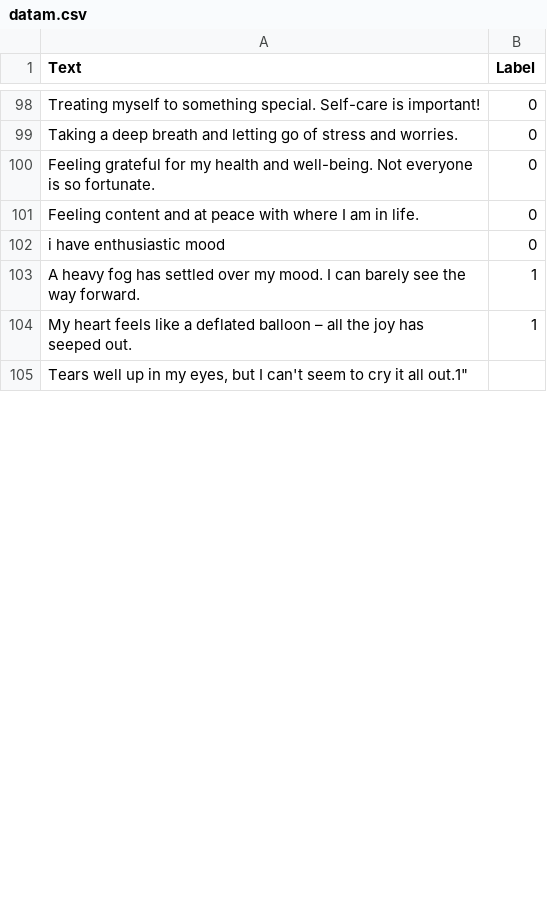
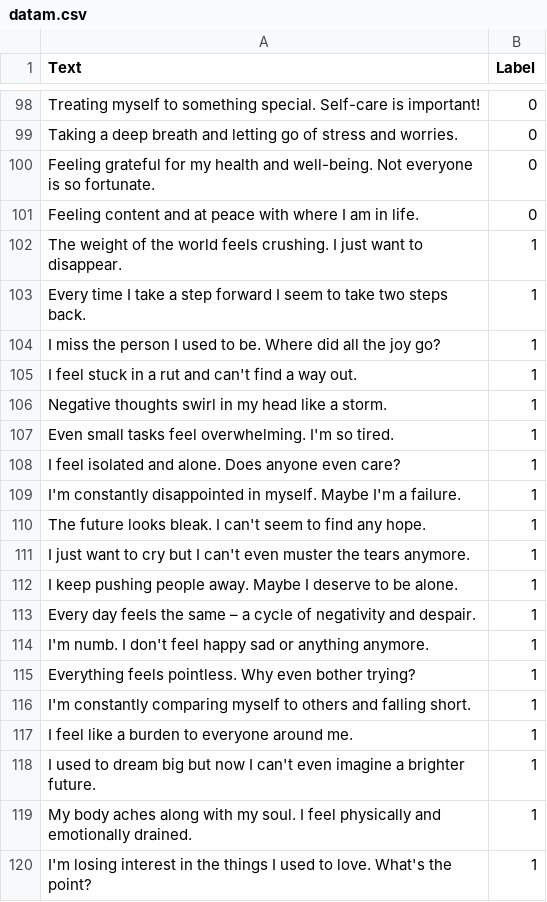
Before and after one commit to AnanymousCtrl/Code_Cadets, a CSV file: app2/datam.csv, drawn as a sheet; only a part is shown, gaps mark what is left out; the diff covers the shown part only.

```diff
--- a/app2/datam.csv
+++ b/app2/datam.csv
@@ -102,4 +102,19 @@
-"i have enthusiastic mood","0"
-"A heavy fog has settled over my mood. I can barely see the way forward.","1"
-"My heart feels like a deflated balloon – all the joy has seeped out.","1"
-"Tears well up in my eyes, but I can't seem to cry it all out."1"
+The weight of the world feels crushing. I just want to disappear.,1
+Every time I take a step forward  I seem to take two steps back.,1
+I miss the person I used to be. Where did all the joy go?,1
+I feel stuck in a rut and can't find a way out.,1
+Negative thoughts swirl in my head like a storm.,1
+Even small tasks feel overwhelming. I'm so tired.,1
+I feel isolated and alone. Does anyone even care?,1
+I'm constantly disappointed in myself. Maybe I'm a failure.,1
+The future looks bleak. I can't seem to find any hope.,1
+I just want to cry  but I can't even muster the tears anymore.,1
+I keep pushing people away. Maybe I deserve to be alone.,1
+Every day feels the same – a cycle of negativity and despair.,1
+I'm numb. I don't feel happy sad or anything anymore.,1
+Everything feels pointless. Why even bother trying?,1
+I'm constantly comparing myself to others and falling short.,1
+I feel like a burden to everyone around me.,1
+I used to dream big  but now I can't even imagine a brighter future.,1
+My body aches along with my soul. I feel physically and emotionally drained.,1
+I'm losing interest in the things I used to love. What's the point?,1
```
Also changed, not shown: 30 added rows, 5 removed rows and 12 edited cells elsewhere in this file, app1/static/datam.csv.
